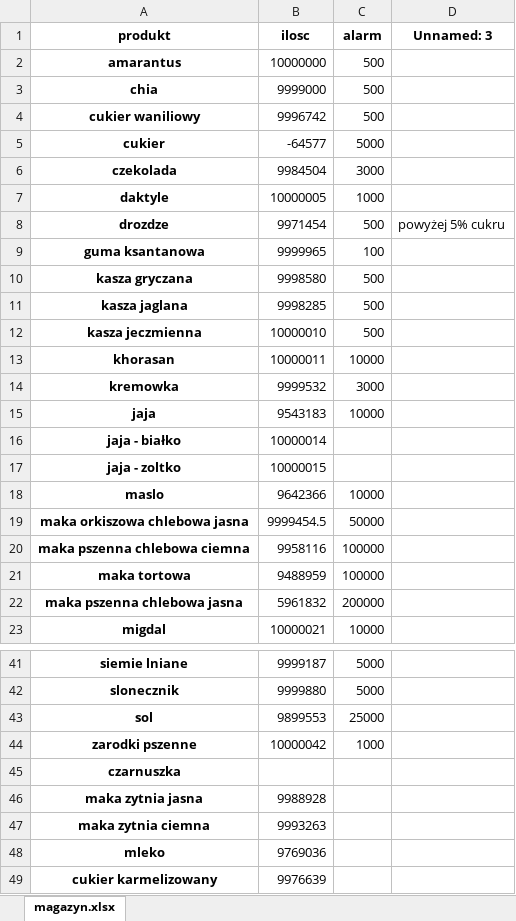
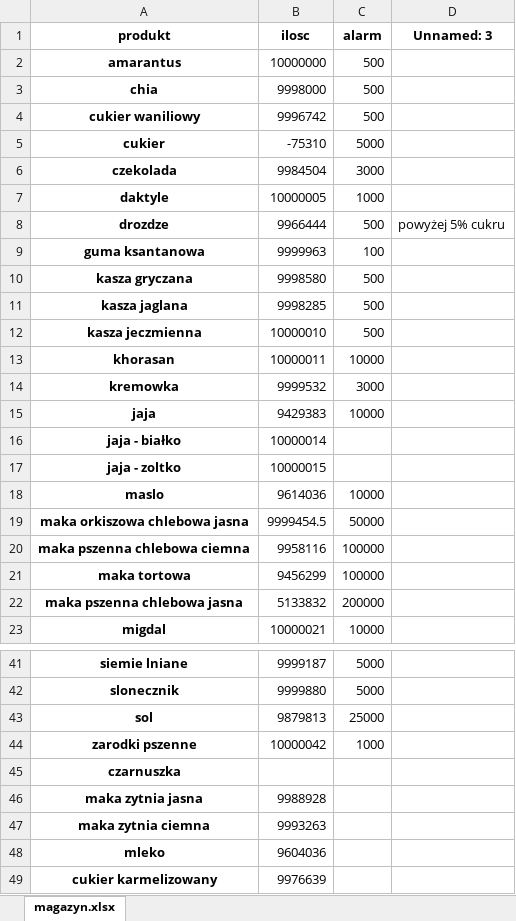
Before and after one commit to jpawlewski/magazyngadzik, an Excel workbook: magazyn.xlsx, sheet magazyn.xlsx, drawn as a sheet; only a part is shown, gaps mark what is left out; values as stored, in another font and other column widths than the file's, no borders; the diff names each change by its address in the sheet, - before the commit and + after, or states it on an @@ line.

Commit message:
działæjæcy produkt

```diff
--- a/magazyn.xlsx (sheet magazyn.xlsx)
+++ b/magazyn.xlsx (sheet magazyn.xlsx)
-B3 (ilosc): 9999000
+B3 (ilosc): 9998000
-B5 (ilosc): -64577
+B5 (ilosc): -75310
-B8 (ilosc): 9971454
+B8 (ilosc): 9966444
-B9 (ilosc): 9999965
+B9 (ilosc): 9999963
-B15 (ilosc): 9543183
+B15 (ilosc): 9429383
-B18 (ilosc): 9642366
+B18 (ilosc): 9614036
-B21 (ilosc): 9488959
+B21 (ilosc): 9456299
-B22 (ilosc): 5961832
+B22 (ilosc): 5133832
-B43 (ilosc): 9899553
+B43 (ilosc): 9879813
-B48 (ilosc): 9769036
+B48 (ilosc): 9604036
```
Also changed, not shown: 4 other files.
